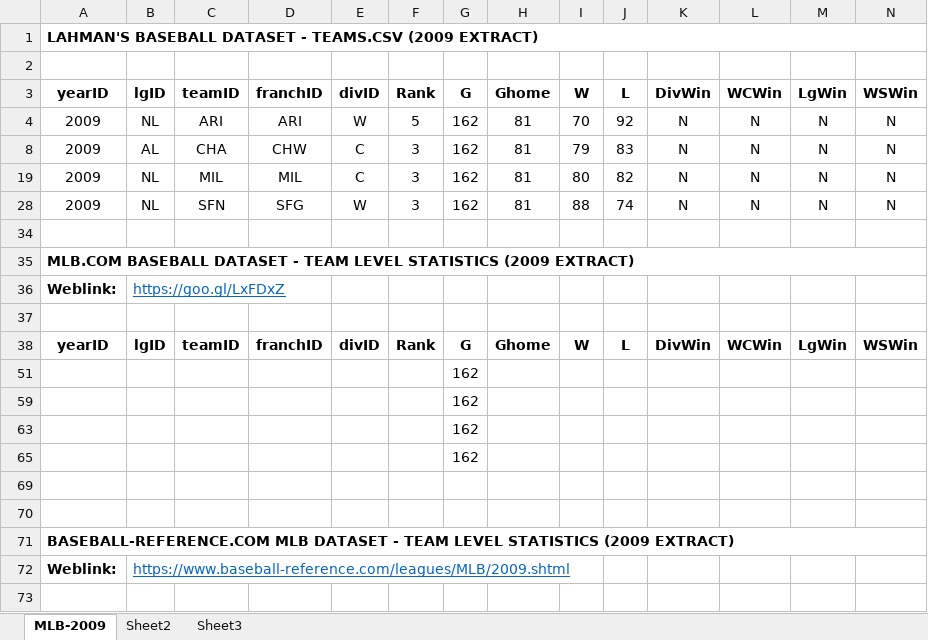
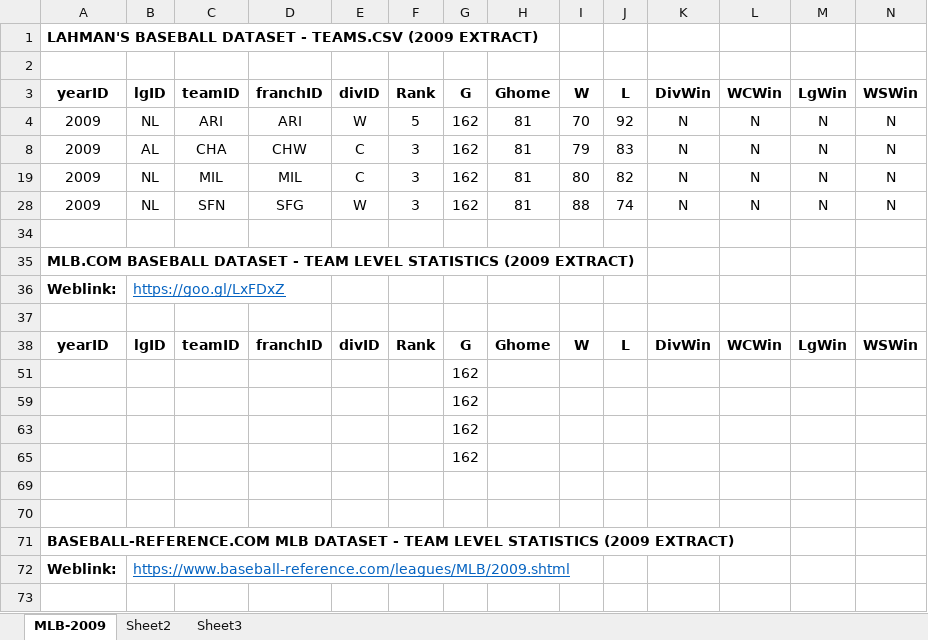
Before and after one commit to georgesturrock/7331_Lab1, an Excel workbook: docobjects/DataIntegrity-Spreadsheet.xlsx, sheet MLB-2009, drawn as a sheet; only a part is shown; values as stored, in another font and other column widths than the file's, no borders; table styles not drawn; the diff names each change by its address in the sheet, - before the commit and + after, or states it on an @@ line.

```diff
--- a/docobjects/DataIntegrity-Spreadsheet.xlsx (sheet MLB-2009)
+++ b/docobjects/DataIntegrity-Spreadsheet.xlsx (sheet MLB-2009)
-A1:BN1 merged
-A35:BN35 merged
-A71:BN71 merged
```
Also changed, not shown: sheet Sheet3.
